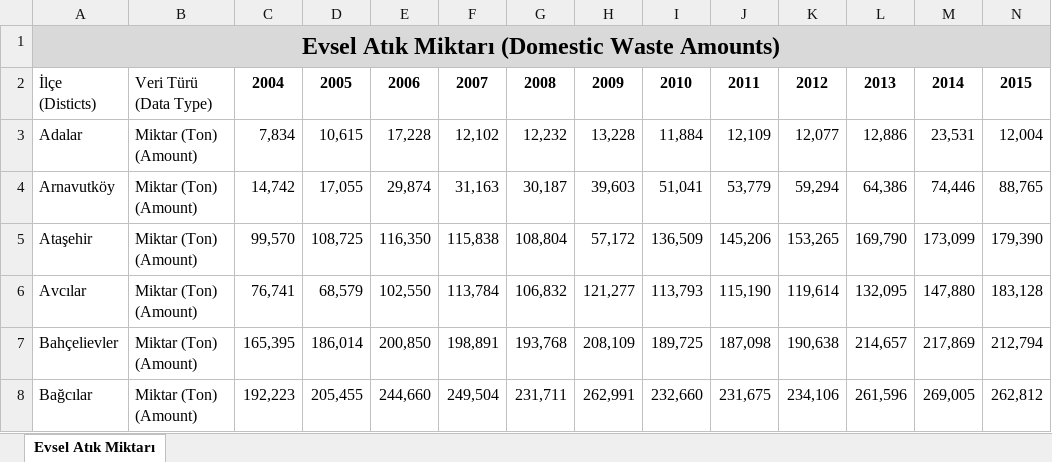
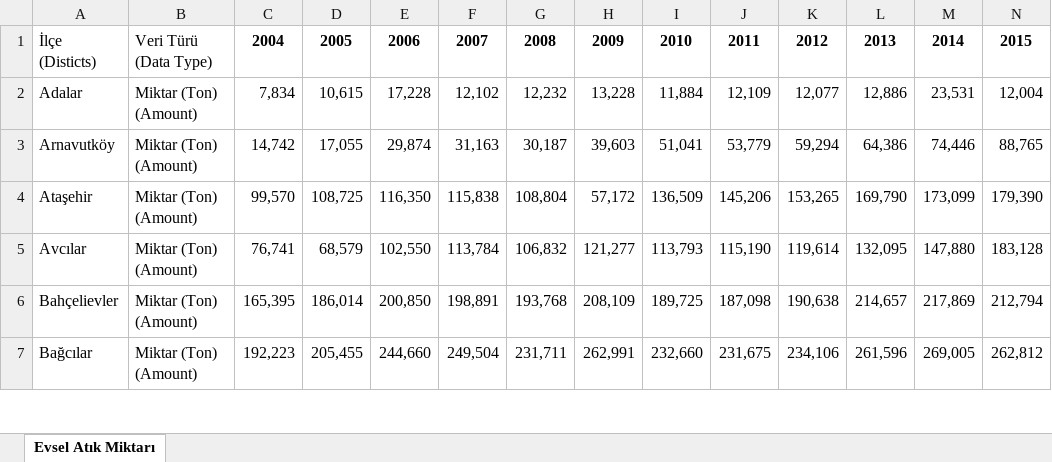
Before and after one commit to kadirkaynak/air-quality-prediction, an Excel workbook: datasets/adjacency/amount_of_waste.xlsx, sheet Evsel Atık Miktarı, drawn as a sheet; only a part is shown; values as stored, in another font and other column widths than the file's, no borders; table styles not drawn; rows hold the shown columns only; the diff names each change by its address in the sheet, - before the commit and + after, or states it on an @@ line.

```diff
--- a/datasets/adjacency/amount_of_waste.xlsx (sheet Evsel Atık Miktarı)
+++ b/datasets/adjacency/amount_of_waste.xlsx (sheet Evsel Atık Miktarı)
-row 1: Evsel Atık Miktarı (Domestic Waste Amounts)
```
Also changed, not shown: results.xlsx, 7 other files.
